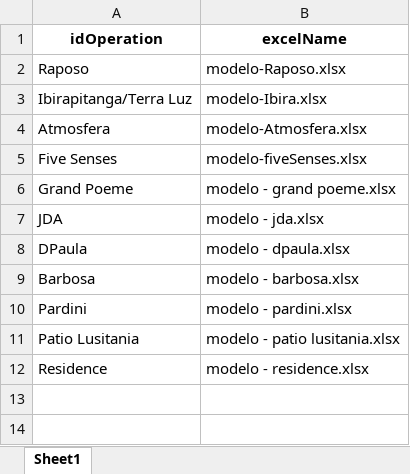
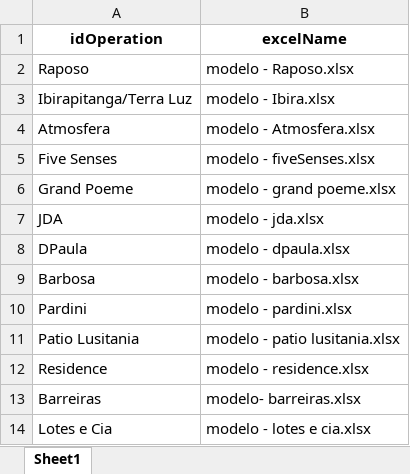
Before and after one commit to Lucasprado1/projeto-travessia, an Excel workbook: base_operacoes.xlsx, sheet Sheet1, drawn as a sheet; values as stored, in another font and other column widths than the file's, no borders; charts and pictures not drawn; the diff names each change by its address in the sheet, - before the commit and + after, or states it on an @@ line.

Commit message:
New base_operacoes

```diff
--- a/base_operacoes.xlsx (sheet Sheet1)
+++ b/base_operacoes.xlsx (sheet Sheet1)
-B2 (excelName): modelo-Raposo.xlsx
+B2 (excelName): modelo - Raposo.xlsx
-B3 (excelName): modelo-Ibira.xlsx
+B3 (excelName): modelo - Ibira.xlsx
-B4 (excelName): modelo-Atmosfera.xlsx
+B4 (excelName): modelo - Atmosfera.xlsx
-B5 (excelName): modelo-fiveSenses.xlsx
+B5 (excelName): modelo - fiveSenses.xlsx
+row 13: Barreiras | modelo- barreiras.xlsx
+row 14: Lotes e Cia | modelo - lotes e cia.xlsx
```
Also changed, not shown: charts or pictures, 9 other files.
